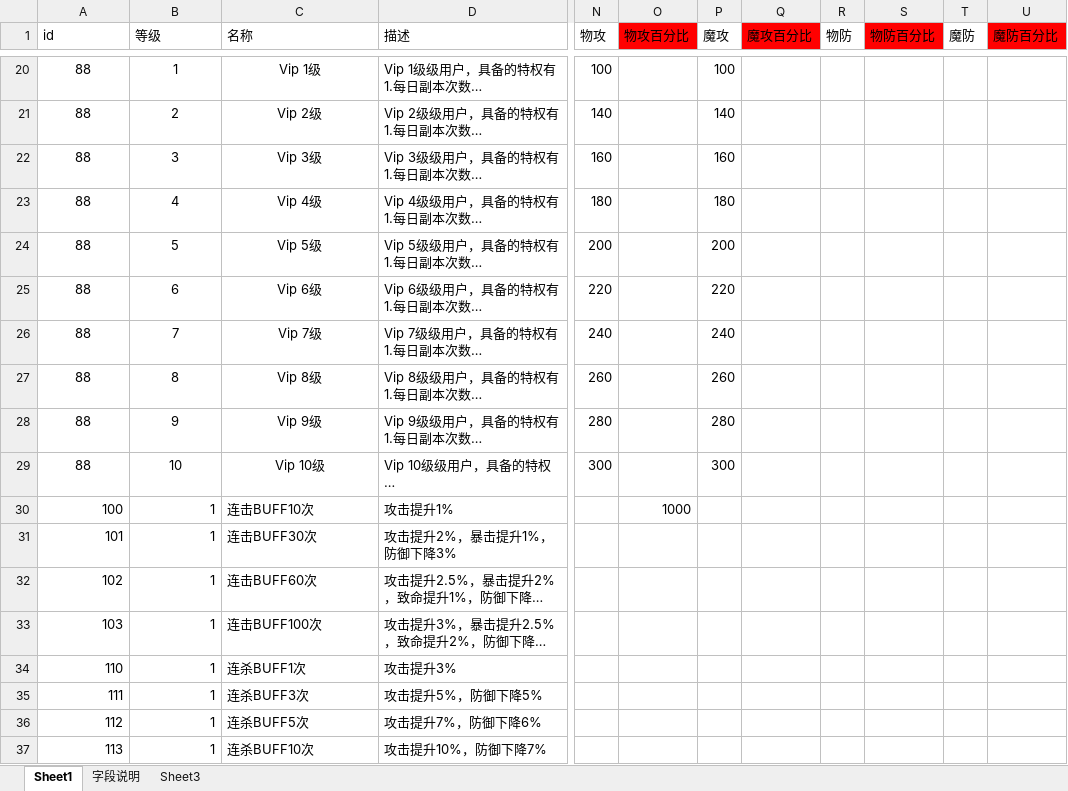
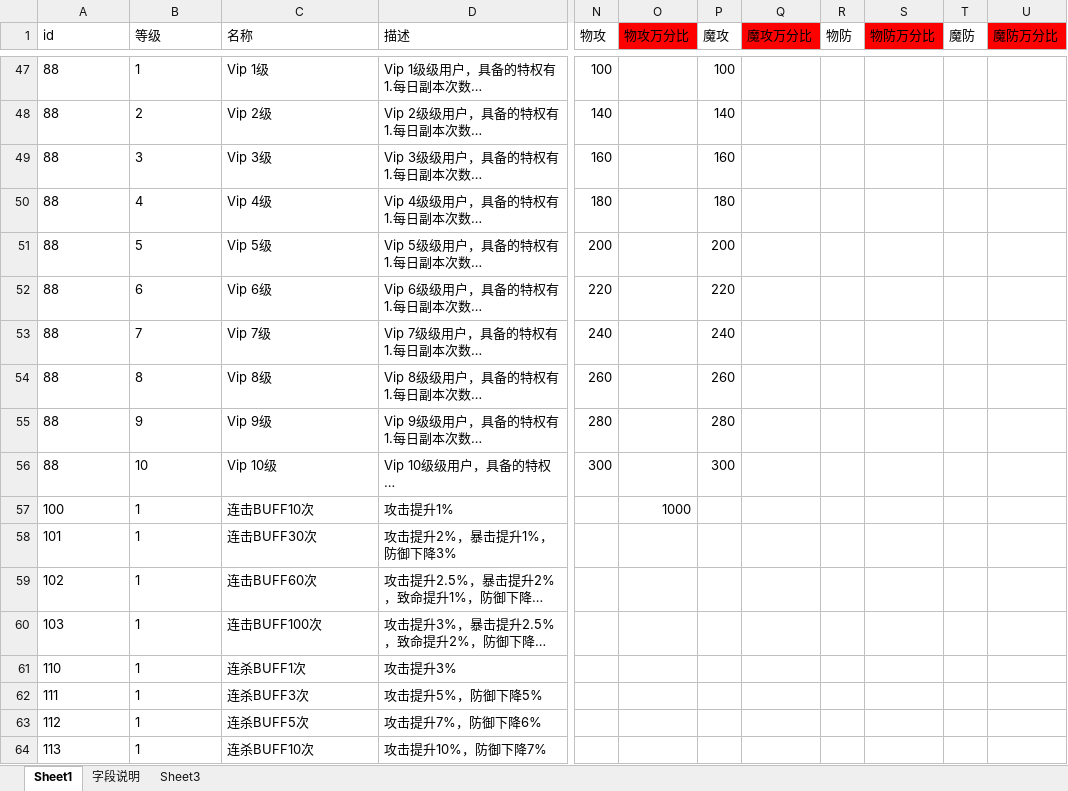
Before and after one commit to Klanly/BWM, an Excel workbook: doc/table/Buff表.xlsx, sheet Sheet1, drawn as a sheet; only a part is shown, gaps mark what is left out; long unchanged cells end in …; values as stored, in another font and other column widths than the file's, no borders; conditional formats not drawn; addresses are those after the commit; the diff covers the shown part only; the diff names each change by its address in the sheet, - before the commit and + after, or states it on an @@ line.

```diff
--- a/doc/table/Buff表.xlsx (sheet Sheet1)
+++ b/doc/table/Buff表.xlsx (sheet Sheet1)
-O1: 物攻百分比
+O1: 物攻万分比
-Q1: 魔攻百分比
+Q1: 魔攻万分比
-S1: 物防百分比
+S1: 物防万分比
-U1: 魔防百分比
+U1: 魔防万分比
-A47:C56 alignment: center
+A47:C56 alignment: left
-A57:B64 alignment: right
+A57:B64 alignment: left
```
Also changed, not shown: 27 added rows, 7 edited cells and cell formats elsewhere in this sheet.
